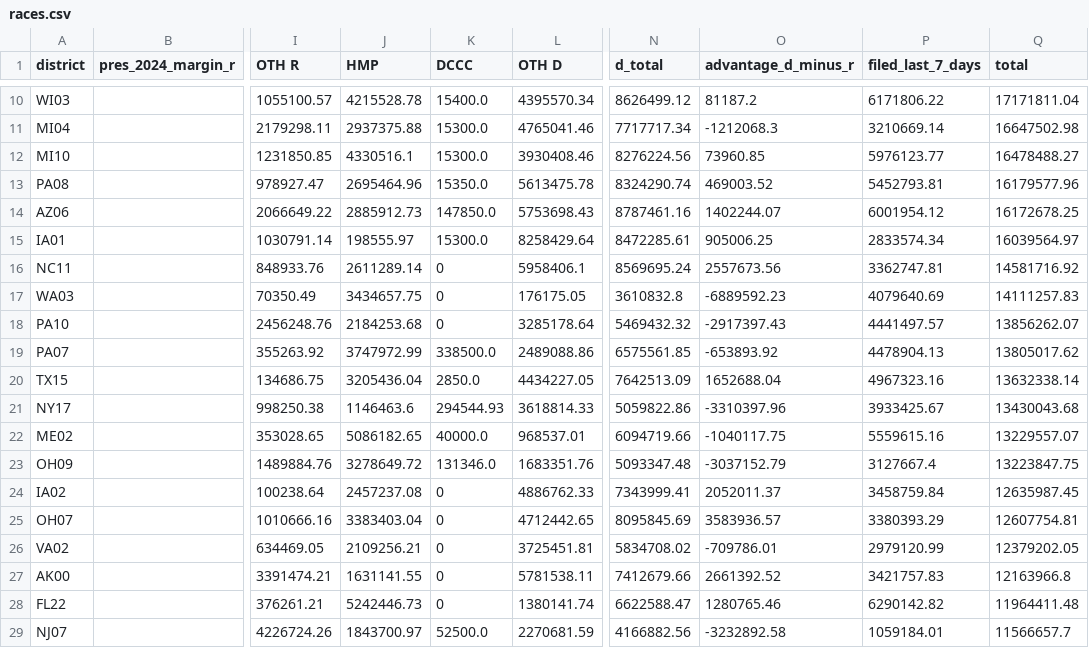
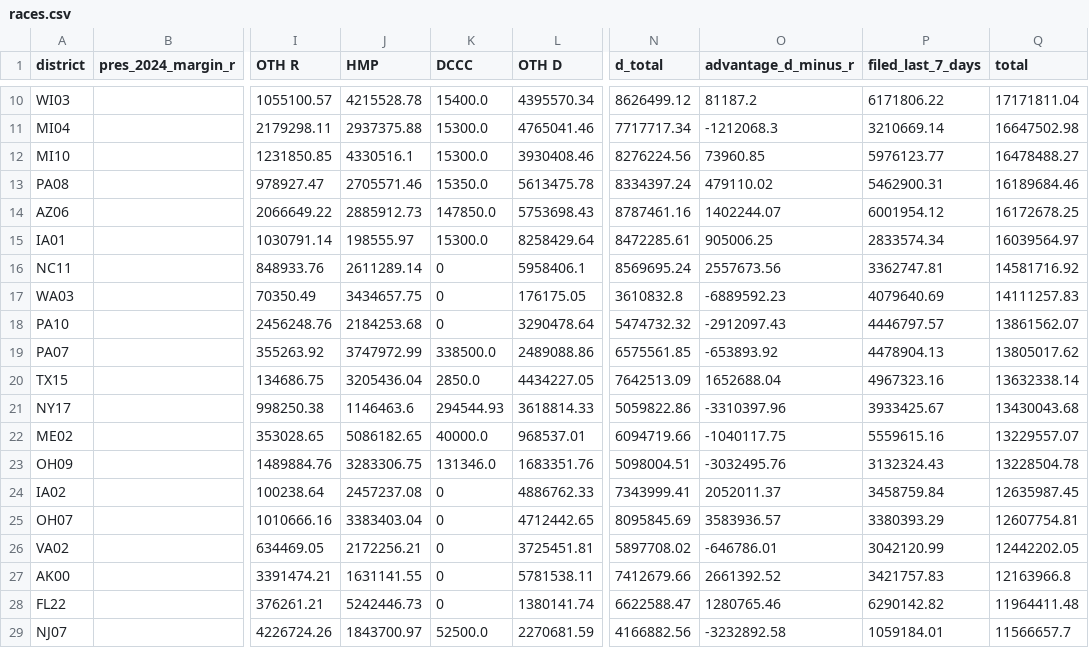
Before and after one commit to ntkutner/house-ie-tracker, a CSV file: docs/races.csv, drawn as a sheet; only a part is shown, gaps mark what is left out; the diff names each change by its address in the sheet, - before the commit and + after, or states it on an @@ line.

Commit message:
IE data update 2026-10-19 03:59 UTC

```diff
--- a/docs/races.csv
+++ b/docs/races.csv
-J13 (HMP): 2695464.96
+J13 (HMP): 2705571.46
-N13 (d_total): 8324290.74
+N13 (d_total): 8334397.24
-O13 (advantage_d_minus_r): 469003.52
+O13 (advantage_d_minus_r): 479110.02
-P13 (filed_last_7_days): 5452793.81
+P13 (filed_last_7_days): 5462900.31
-Q13 (total): 16179577.96
+Q13 (total): 16189684.46
-L18 (OTH D): 3285178.64
+L18 (OTH D): 3290478.64
-N18 (d_total): 5469432.32
+N18 (d_total): 5474732.32
-O18 (advantage_d_minus_r): -2917397.43
+O18 (advantage_d_minus_r): -2912097.43
-P18 (filed_last_7_days): 4441497.57
+P18 (filed_last_7_days): 4446797.57
-Q18 (total): 13856262.07
+Q18 (total): 13861562.07
-J23 (HMP): 3278649.72
+J23 (HMP): 3283306.75
-N23 (d_total): 5093347.48
+N23 (d_total): 5098004.51
-O23 (advantage_d_minus_r): -3037152.79
+O23 (advantage_d_minus_r): -3032495.76
-P23 (filed_last_7_days): 3127667.4
+P23 (filed_last_7_days): 3132324.43
-Q23 (total): 13223847.75
+Q23 (total): 13228504.78
-J26 (HMP): 2109256.21
+J26 (HMP): 2172256.21
-N26 (d_total): 5834708.02
+N26 (d_total): 5897708.02
-O26 (advantage_d_minus_r): -709786.01
+O26 (advantage_d_minus_r): -646786.01
-P26 (filed_last_7_days): 2979120.99
+P26 (filed_last_7_days): 3042120.99
-Q26 (total): 12379202.05
+Q26 (total): 12442202.05
```
Also changed, not shown: 11 other files.
